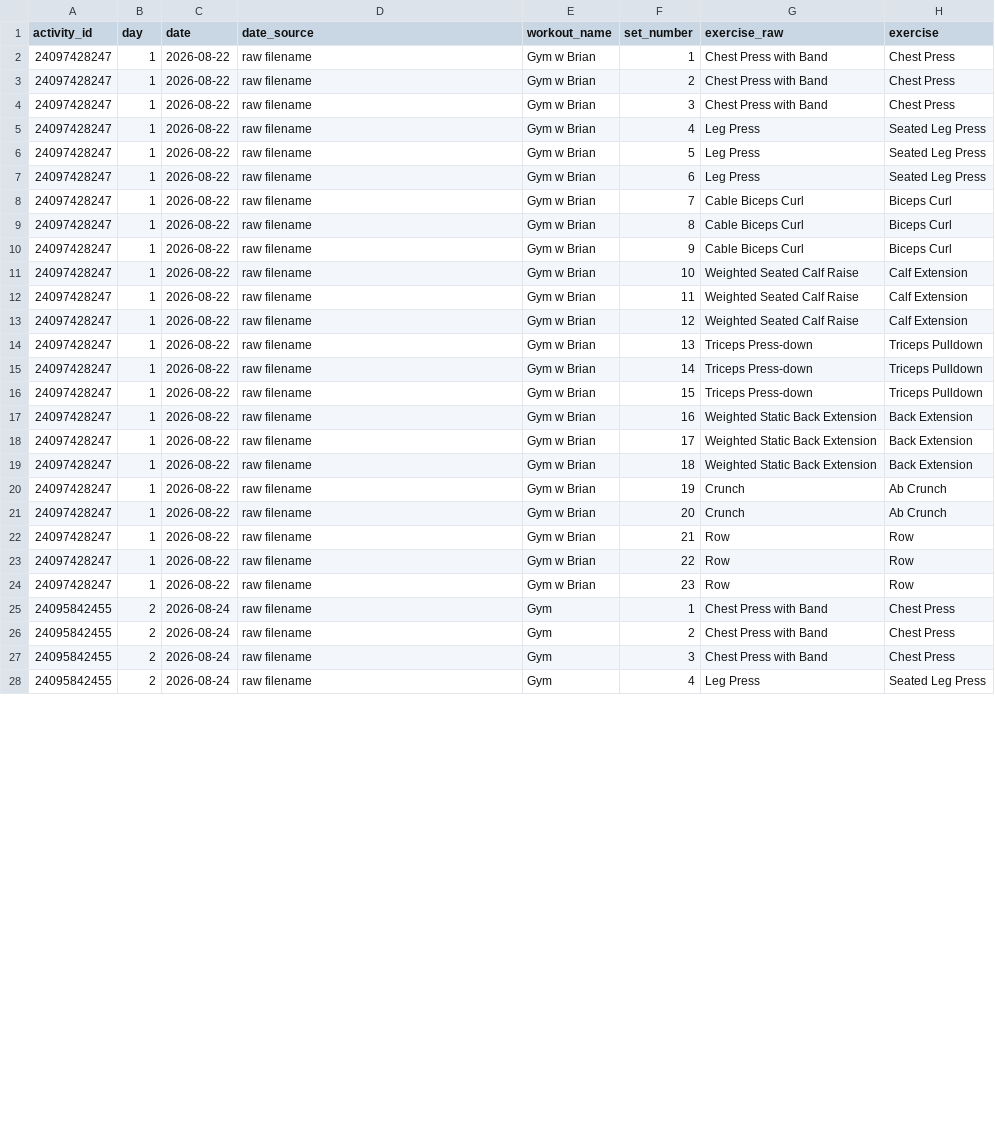
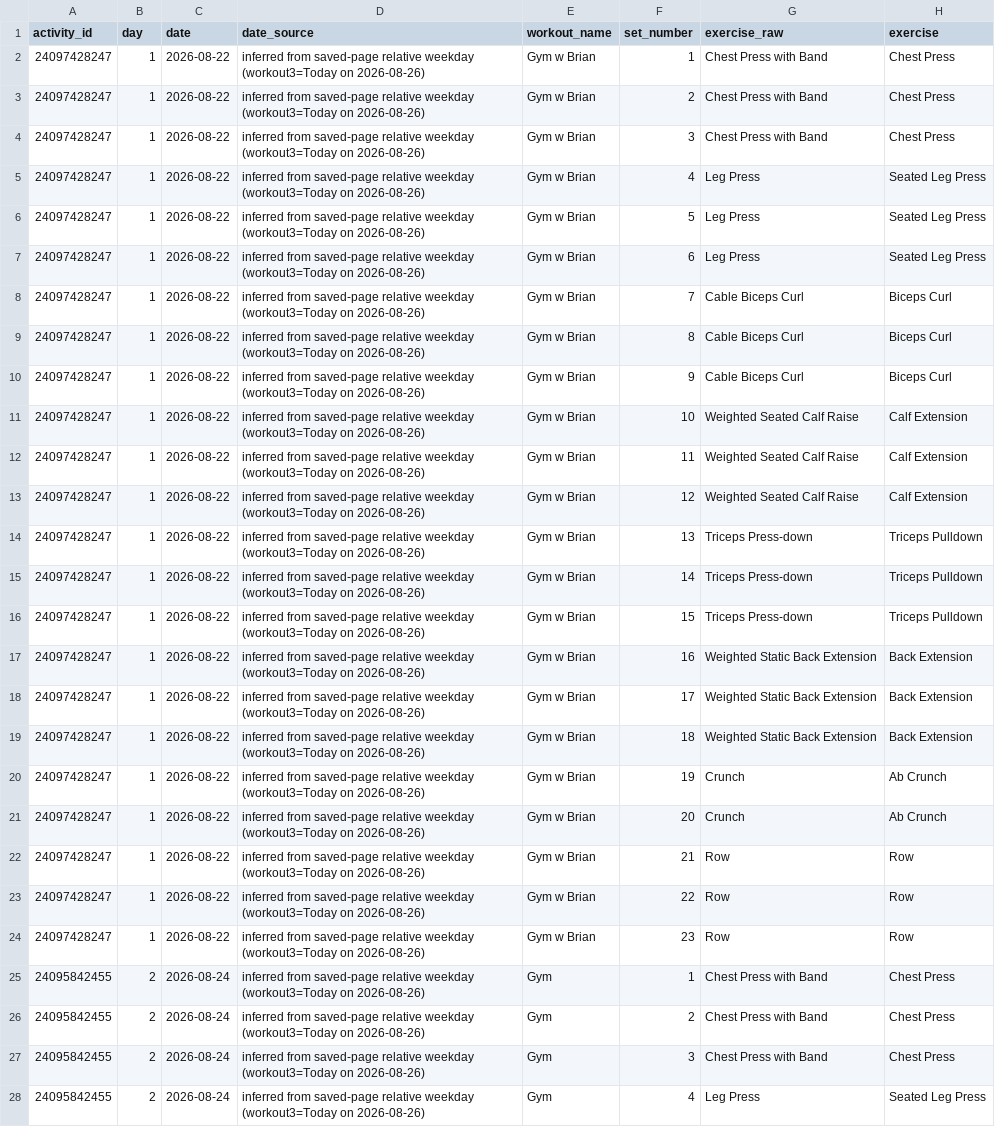
Before and after one commit to wzbillings/zlifts, a CSV file: data/processed/lifting_sets.csv, drawn as a sheet; only a part is shown; the diff covers the shown part only; the diff names each change by its address in the sheet, - before the commit and + after, or states it on an @@ line.

```diff
--- a/data/processed/lifting_sets.csv
+++ b/data/processed/lifting_sets.csv
-D2:D28 (date_source): raw filename
+D2:D28 (date_source): inferred from saved-page relative weekday (workout3=Today on 2026-08-26)
```
Also changed, not shown: 108 edited cells elsewhere in this file.
